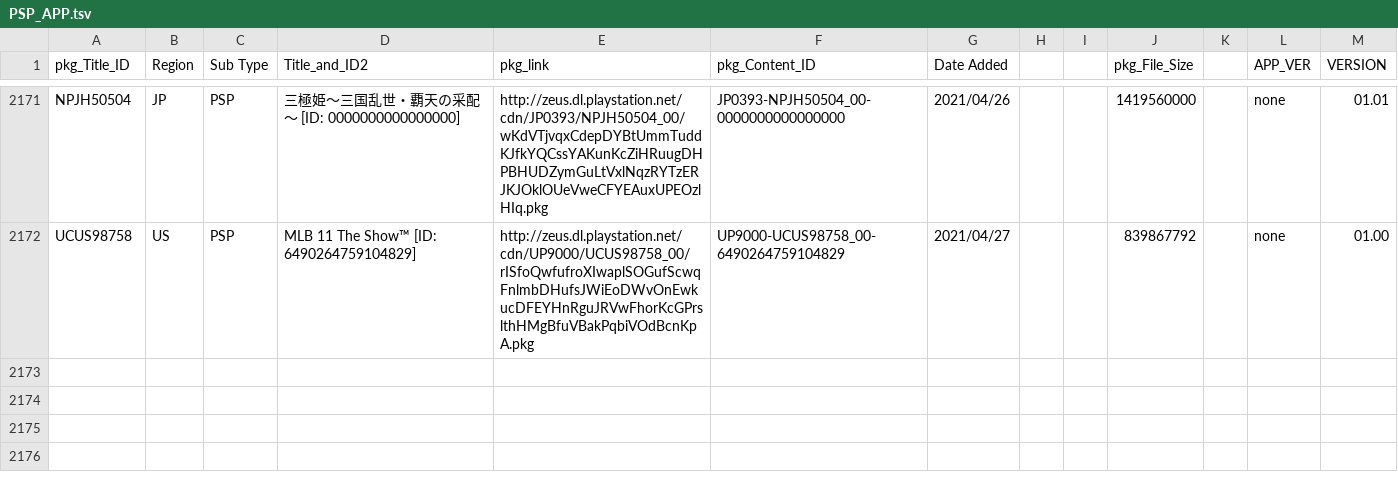
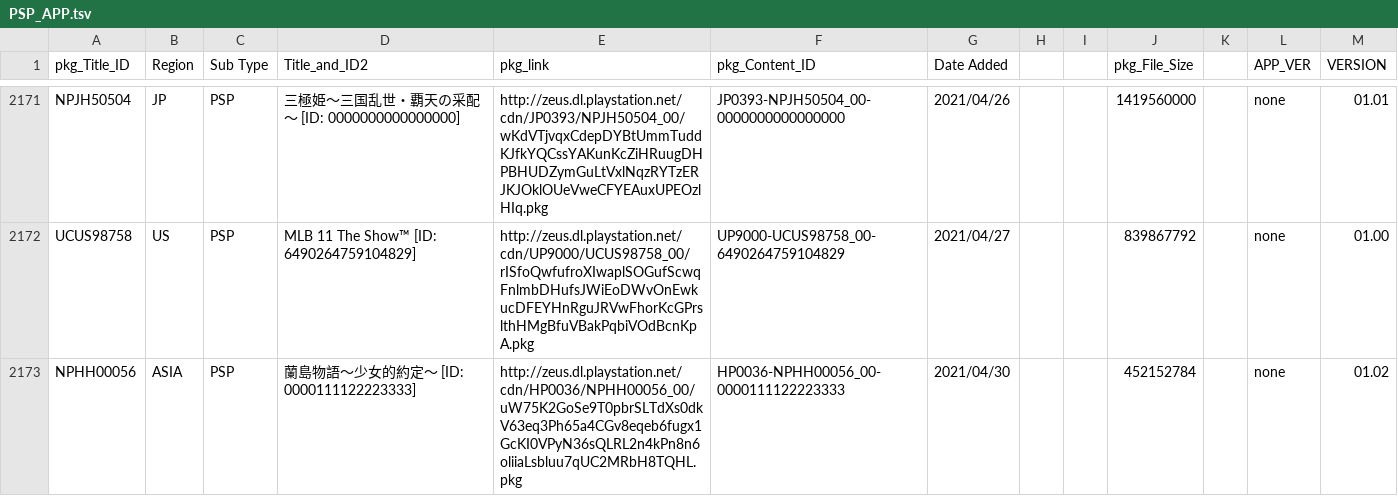
Before and after one commit to 1jtp8sobiu/NPS_JP, a TSV file: rearrange/PSP_APP.tsv, drawn as a sheet; only a part is shown, gaps mark what is left out; the diff names each change by its address in the sheet, - before the commit and + after, or states it on an @@ line.

```diff
--- a/rearrange/PSP_APP.tsv
+++ b/rearrange/PSP_APP.tsv
+row 2173: NPHH00056 | ASIA | PSP | 蘭島物語～少女的約定～ [ID: 0000111122223333] | http://zeus.dl.playstation.net/cdn/HP0036/NPHH00056_00/uW75K2GoSe9T0pbrSLTdXs0dkV63eq3Ph65a4CGv8eqeb6fugx1GcKI0VPyN36sQLRL2n4kPn8n6oliiaLsbluu7qUC2MRbH8TQHL.pkg | HP0036-NPHH00056_00-0000111122223333 | 2021/04/30 |  |  | 452152784 |  | none | 01.02
```
Also changed, not shown: 1 other file.
